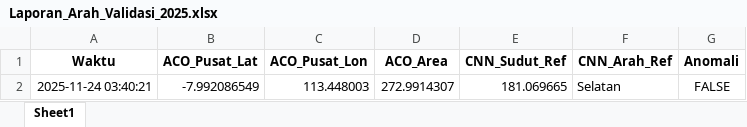
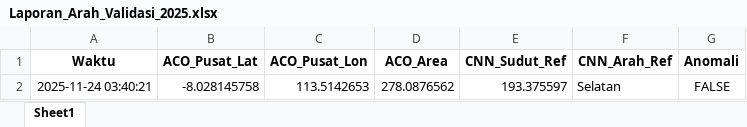
Before and after one commit to Felix-ryn/gempatektonik, an Excel workbook: output/Laporan_Arah_Validasi_2025.xlsx, sheet Sheet1, drawn as a sheet; values as stored, in another font and other column widths than the file's, no borders; the diff names each change by its address in the sheet, - before the commit and + after, or states it on an @@ line.

```diff
--- a/output/Laporan_Arah_Validasi_2025.xlsx (sheet Sheet1)
+++ b/output/Laporan_Arah_Validasi_2025.xlsx (sheet Sheet1)
-B2 (ACO_Pusat_Lat): -7.992086549
+B2 (ACO_Pusat_Lat): -8.028145758
-C2 (ACO_Pusat_Lon): 113.448003
+C2 (ACO_Pusat_Lon): 113.5142653
-D2 (ACO_Area): 272.9914307
+D2 (ACO_Area): 278.0876562
-E2 (CNN_Sudut_Ref): 181.069665
+E2 (CNN_Sudut_Ref): 193.375597
```
Also changed, not shown: output/Laporan_Arah_Data_Lama_2022_2024.xlsx, output/aco_results/aco_zoning_data_for_lstm.xlsx, 32 other files.
